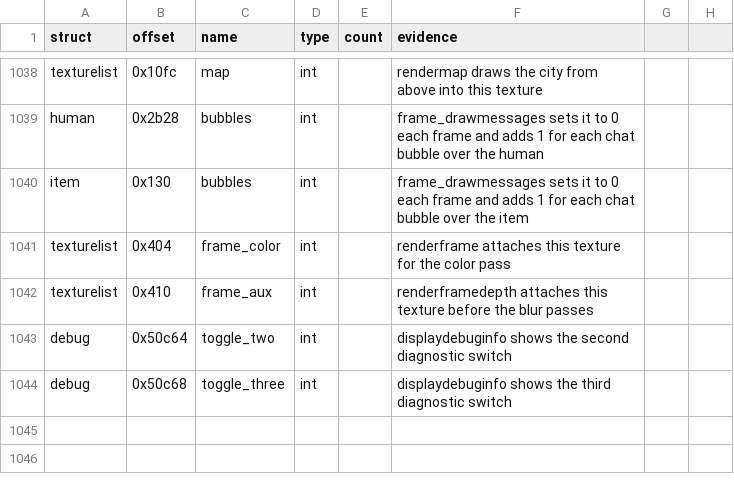
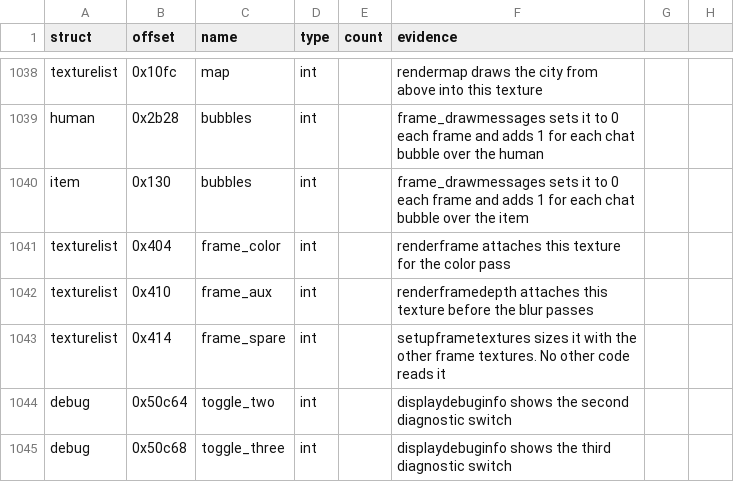
Before and after one commit to TheGreatVulpzin/OpenSubRosa24, a CSV file: analysis/structs/names.csv, drawn as a sheet; only a part is shown, gaps mark what is left out; the diff names each change by its address in the sheet, - before the commit and + after, or states it on an @@ line.

Commit message:
Client C10: write setupframetextures, pending a window test
setupframetextures goes to src/client/render/frame_textures.c. The
harness skips it (standalone_only: OpenGL frame buffer calls), so it
stays in adopted_C10_pending.txt until a test in the game window.
TextureList +0x414 gets the name frame_spare. The client build
compiles the file.

```diff
--- a/analysis/structs/names.csv
+++ b/analysis/structs/names.csv
+row 1043: texturelist | 0x414 | frame_spare | int |  | setupframetextures sizes it with the other frame textures. No other code reads it
```
Also changed, not shown: 5 other files.
